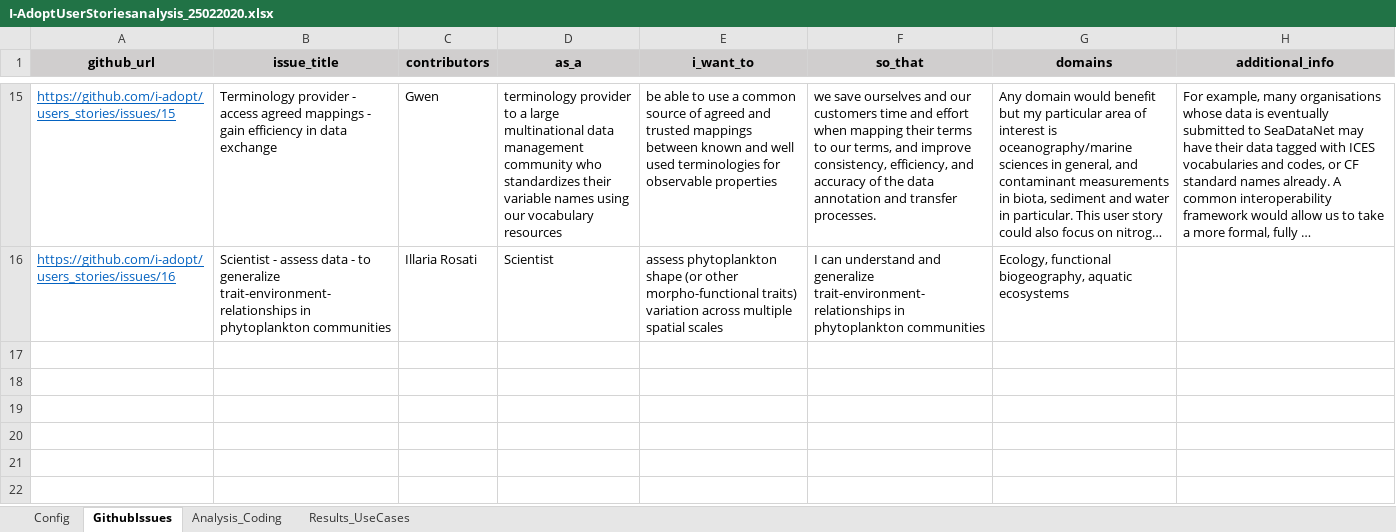
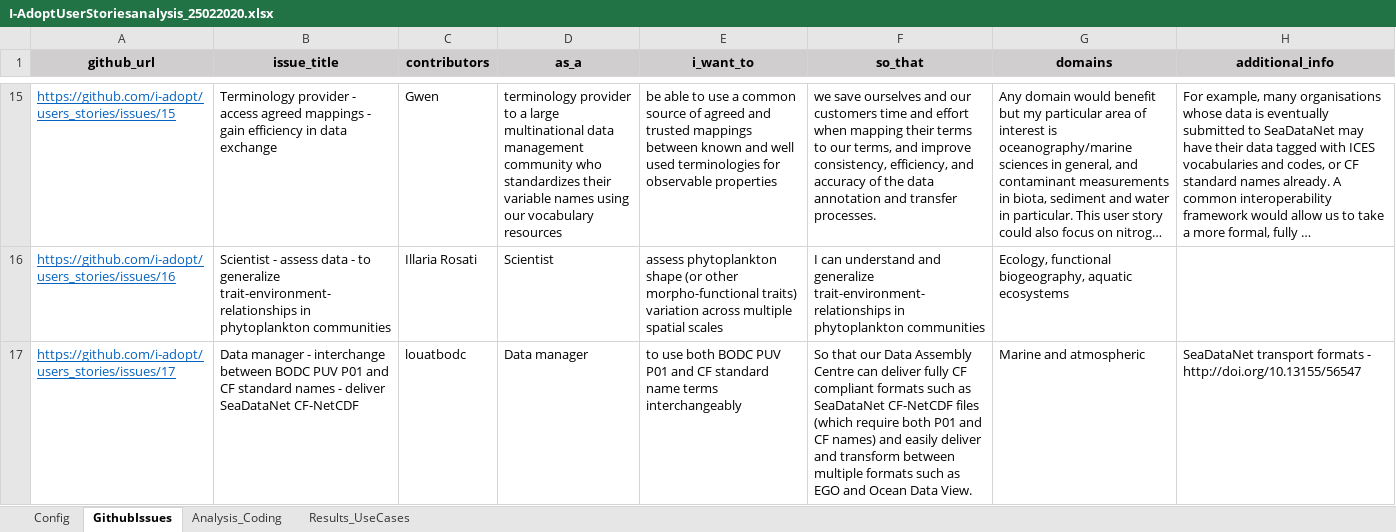
Before and after one commit to i-adopt/usecase_analysis, an Excel workbook: I-AdoptUserStoriesanalysis_25022020.xlsx, sheet GithubIssues, drawn as a sheet; only a part is shown, gaps mark what is left out; long unchanged cells end in …; values as stored, in another font and other column widths than the file's, no borders; the diff names each change by its address in the sheet, - before the commit and + after, or states it on an @@ line.

Commit message:
added user story from https://github.com/i-adopt/users_stories/issues/17

```diff
--- a/I-AdoptUserStoriesanalysis_25022020.xlsx (sheet GithubIssues)
+++ b/I-AdoptUserStoriesanalysis_25022020.xlsx (sheet GithubIssues)
+row 17: https://github.com/i-adopt/users_stories/issues/17 | Data manager - interchange between BODC PUV P01 and CF standard names - deliver SeaDataNet CF-NetCDF | louatbodc | Data manager | to use both BODC PUV P01 and CF standard name terms interchangeably | So that our Data Assembly Centre can deliver fully CF compliant formats such as SeaDataNet CF-NetCDF files (which require both P01 and CF names) and easily deliver and transform between multiple formats such as EGO and Ocean Data View. | Marine and atmospheric | SeaDataNet transport formats - http://doi.org/10.13155/56547
```
Also changed, not shown: sheet Results_UseCases, sheet Analysis_Coding, formulas that keep their value, charts or pictures.
